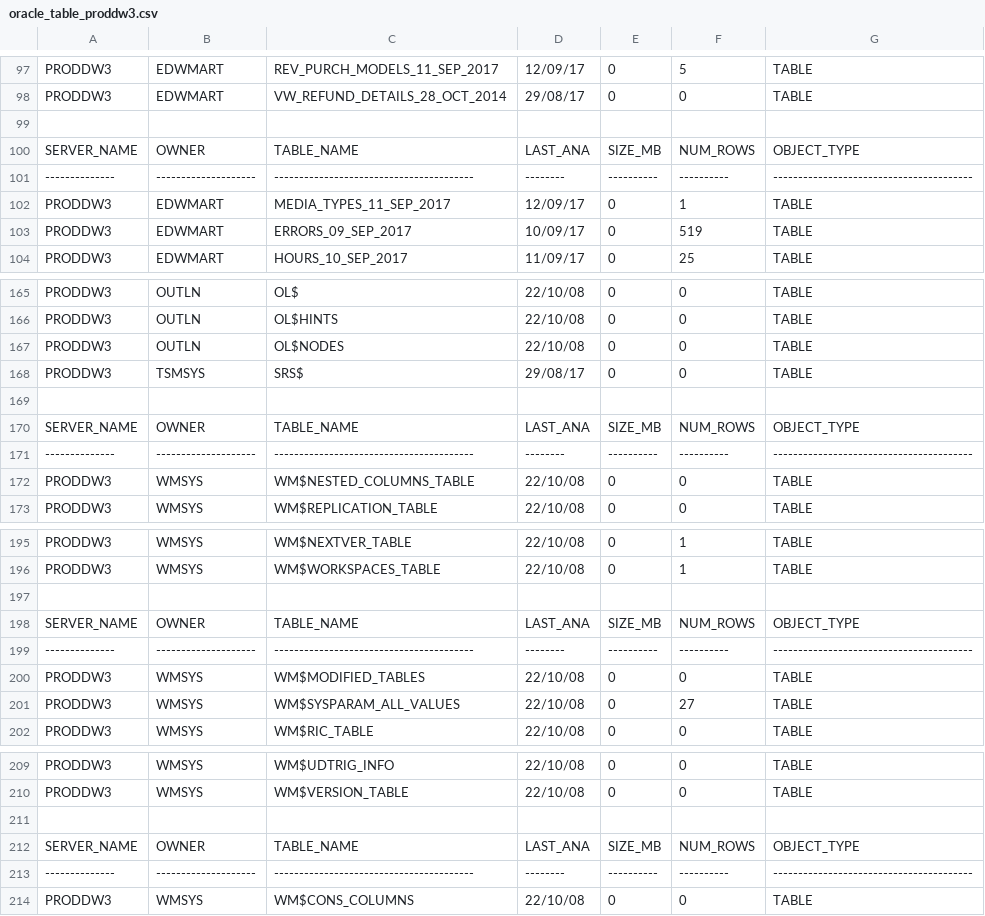
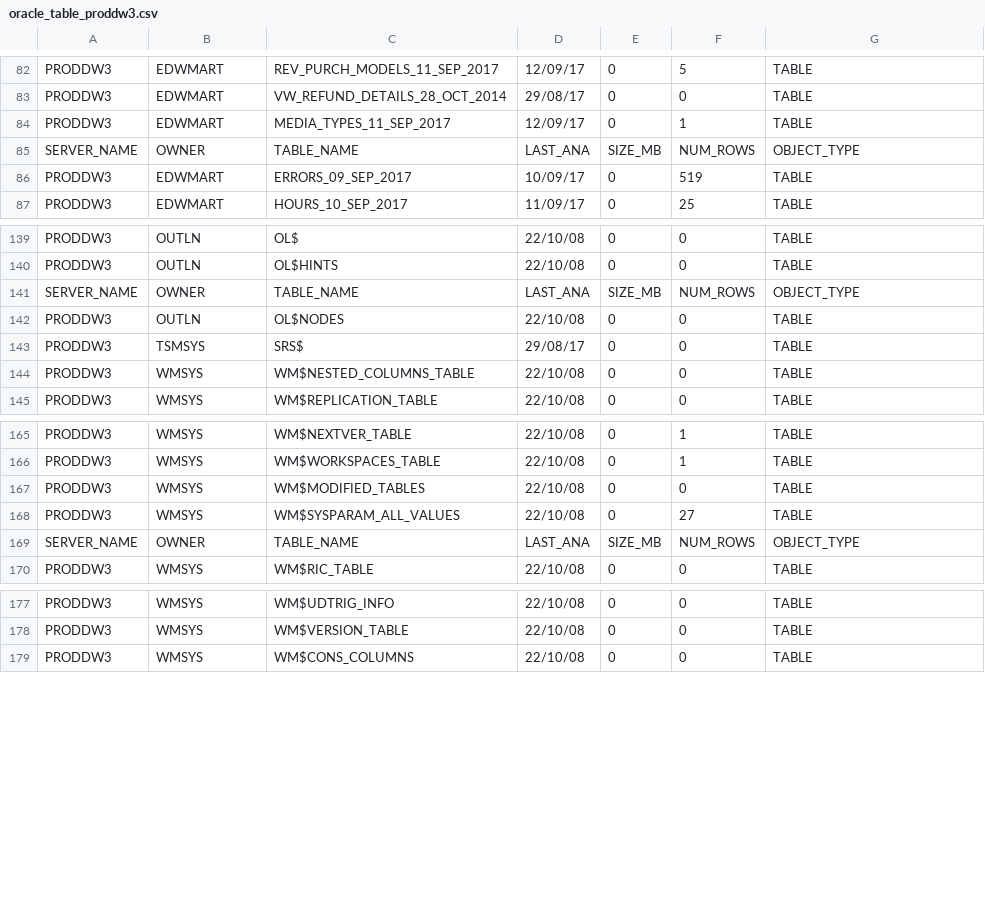
Before and after one commit to majelafortes/mgage-redpill-migration-inventory, a CSV file: oracle_table_proddw3.csv, drawn as a sheet; only a part is shown, gaps mark what is left out; removed rows and columns are numbered as before the commit, all else as after; the diff covers the shown part only; the diff names each change by its address in the sheet, - before the commit and + after, or states it on an @@ line.

Commit message:
oracle_table_proddw3.log

```diff
--- a/oracle_table_proddw3.csv
+++ b/oracle_table_proddw3.csv
-row 84: (empty)
+row 84: PRODDW3 | EDWMART | MEDIA_TYPES_11_SEP_2017 | 12/09/17 | 0 | 1 | TABLE
-row 101: -------------- | -------------------- | ---------------------------------------- | -------- | ---------- | ---------- | ----------------------------------------
-row 102: PRODDW3 | EDWMART | MEDIA_TYPES_11_SEP_2017 | 12/09/17 | 0 | 1 | TABLE
@@ row 142 moved to row 141: SERVER_NAME @@
-row 169: (empty)
-row 170: SERVER_NAME | OWNER | TABLE_NAME | LAST_ANA | SIZE_MB | NUM_ROWS | OBJECT_TYPE
-row 171: -------------- | -------------------- | ---------------------------------------- | -------- | ---------- | ---------- | ----------------------------------------
-row 197: (empty)
-row 198: SERVER_NAME | OWNER | TABLE_NAME | LAST_ANA | SIZE_MB | NUM_ROWS | OBJECT_TYPE
-row 199: -------------- | -------------------- | ---------------------------------------- | -------- | ---------- | ---------- | ----------------------------------------
@@ row 156 moved to row 169: SERVER_NAME @@
-row 211: (empty)
-row 212: SERVER_NAME | OWNER | TABLE_NAME | LAST_ANA | SIZE_MB | NUM_ROWS | OBJECT_TYPE
-row 213: -------------- | -------------------- | ---------------------------------------- | -------- | ---------- | ---------- | ----------------------------------------
```
Also changed, not shown: 24 removed rows and 8 moved rows elsewhere in this file.
